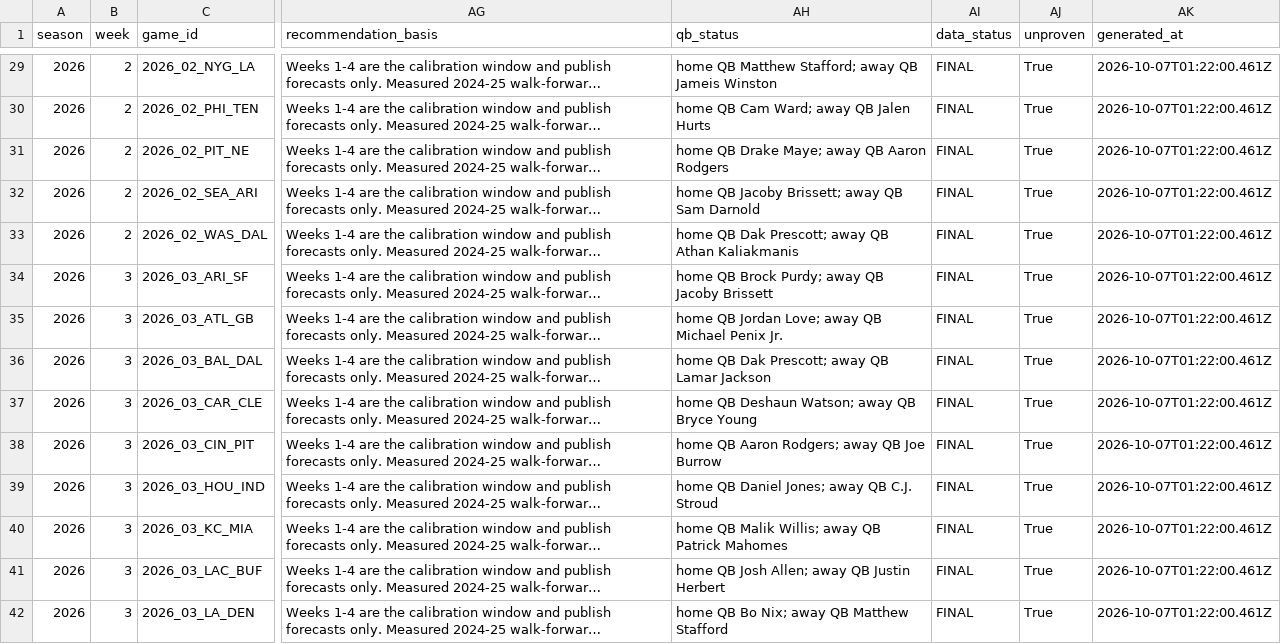
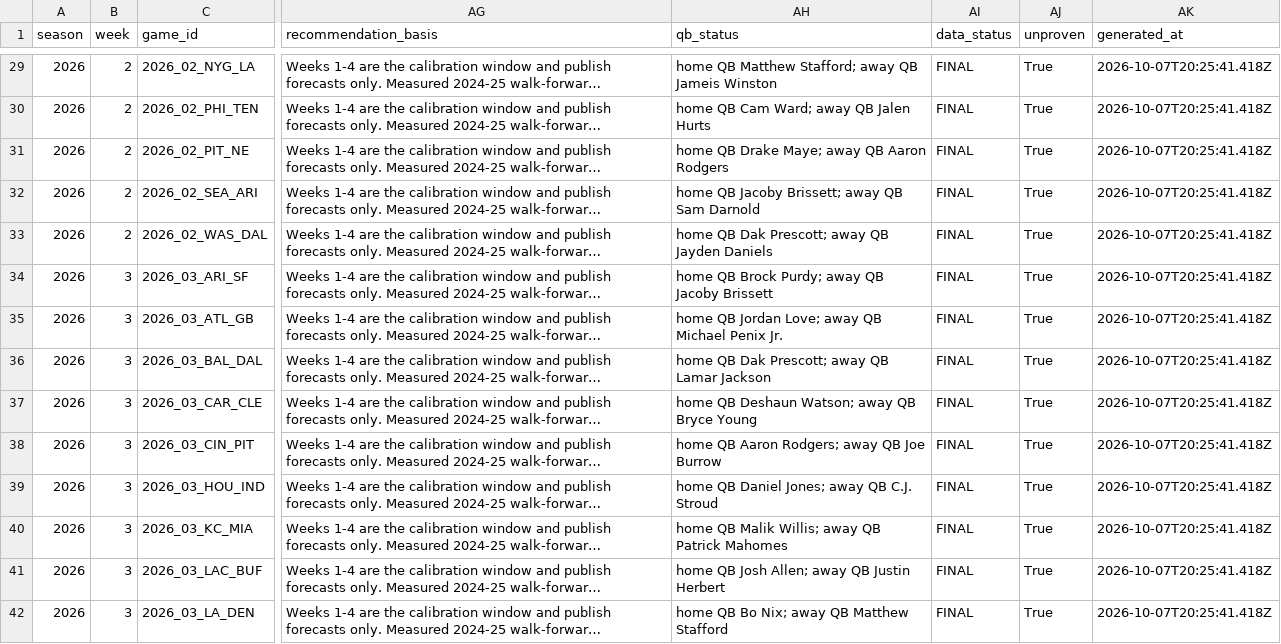
Before and after one commit to azcal/mbm-nfl, a CSV file: logs/edgedesk_export.csv, drawn as a sheet; only a part is shown, gaps mark what is left out; long unchanged cells end in …; the diff covers the shown part only; the diff names each change by its address in the sheet, - before the commit and + after, or states it on an @@ line.

```diff
--- a/logs/edgedesk_export.csv
+++ b/logs/edgedesk_export.csv
-AK29:AK42 (generated_at): 2026-10-07T01:22:00.461Z
+AK29:AK42 (generated_at): 2026-10-07T20:25:41.418Z
-AH33 (qb_status): …away QB Athan Kaliakmanis
+AH33 (qb_status): …away QB Jayden Daniels
```
Also changed, not shown: 171 edited cells elsewhere in this file, logs/alt_grid.csv, logs/picks.csv, 4 other files.
